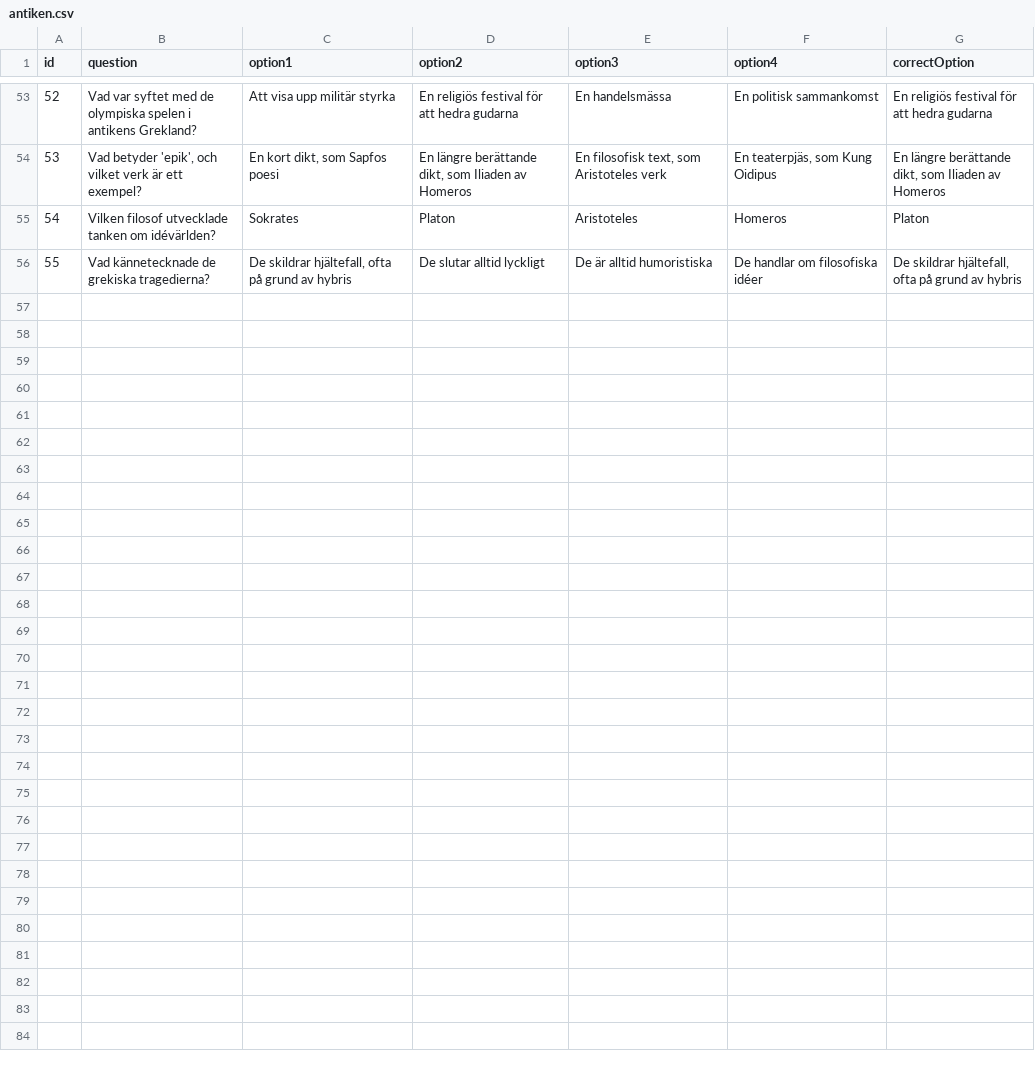
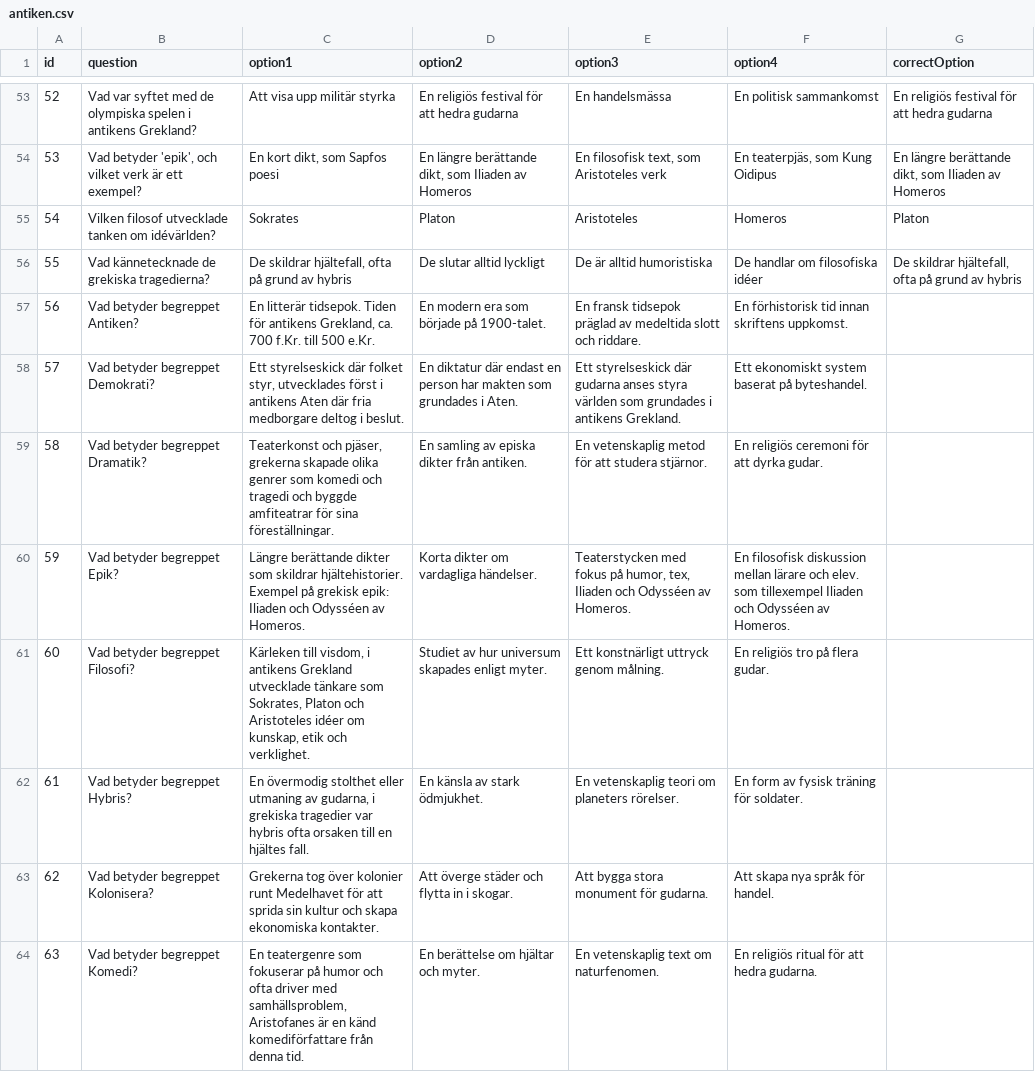
Before and after one commit to koestergbg/question-sets, a CSV file: antiken.csv, drawn as a sheet; only a part is shown, gaps mark what is left out; the diff covers the shown part only; the diff names each change by its address in the sheet, - before the commit and + after, or states it on an @@ line.

Commit message:
Update2 antiken.csv
La till specifika frågor.

```diff
--- a/antiken.csv
+++ b/antiken.csv
+row 57: 56 | Vad betyder begreppet Antiken? | En litterär tidsepok. Tiden för antikens Grekland, ca. 700 f.Kr. till 500 e.Kr. | En modern era som började på 1900-talet. | En fransk tidsepok präglad av medeltida slott och riddare. | En förhistorisk tid innan skriftens uppkomst.
+row 58: 57 | Vad betyder begreppet Demokrati? | Ett styrelseskick där folket styr, utvecklades först i antikens Aten där fria medborgare deltog i beslut. | En diktatur där endast en person har makten som grundades i Aten. | Ett styrelseskick där gudarna anses styra världen som grundades i antikens Grekland. | Ett ekonomiskt system baserat på byteshandel.
+row 59: 58 | Vad betyder begreppet Dramatik? | Teaterkonst och pjäser, grekerna skapade olika genrer som komedi och tragedi och byggde amfiteatrar för sina föreställningar. | En samling av episka dikter från antiken. | En vetenskaplig metod för att studera stjärnor. | En religiös ceremoni för att dyrka gudar.
+row 60: 59 | Vad betyder begreppet Epik? | Längre berättande dikter som skildrar hjältehistorier. Exempel på grekisk epik: Iliaden och Odysséen av Homeros. | Korta dikter om vardagliga händelser. | Teaterstycken med fokus på humor, tex, Iliaden och Odysséen av Homeros. | En filosofisk diskussion mellan lärare och elev. som tillexempel Iliaden och Odysséen av Homeros.
+row 61: 60 | Vad betyder begreppet Filosofi? | Kärleken till visdom, i antikens Grekland utvecklade tänkare som Sokrates, Platon och Aristoteles idéer om kunskap, etik och verklighet. | Studiet av hur universum skapades enligt myter. | Ett konstnärligt uttryck genom målning. | En religiös tro på flera gudar.
+row 62: 61 | Vad betyder begreppet Hybris? | En övermodig stolthet eller utmaning av gudarna, i grekiska tragedier var hybris ofta orsaken till en hjältes fall. | En känsla av stark ödmjukhet. | En vetenskaplig teori om planeters rörelser. | En form av fysisk träning för soldater.
+row 63: 62 | Vad betyder begreppet Kolonisera? | Grekerna tog över kolonier runt Medelhavet för att sprida sin kultur och skapa ekonomiska kontakter. | Att överge städer och flytta in i skogar. | Att bygga stora monument för gudarna. | Att skapa nya språk för handel.
+row 64: 63 | Vad betyder begreppet Komedi? | En teatergenre som fokuserar på humor och ofta driver med samhällsproblem, Aristofanes är en känd komediförfattare från denna tid. | En berättelse om hjältar och myter. | En vetenskaplig text om naturfenomen. | En religiös ritual för att hedra gudarna.
```
Also changed, not shown: 7 added rows elsewhere in this file.
